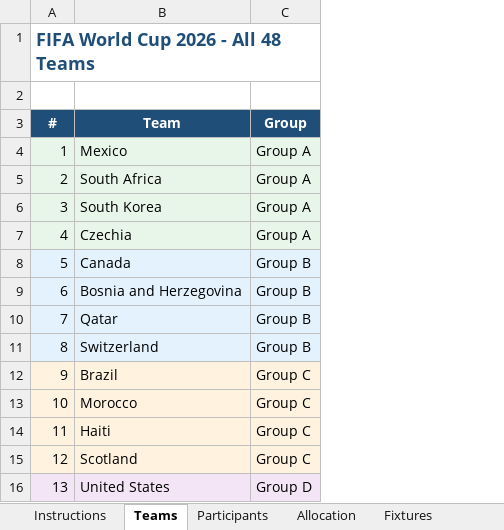
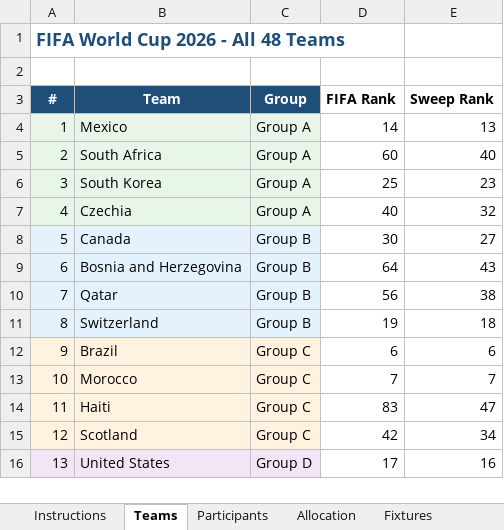
Before and after one commit to Strategic-Execution/World_Cup_2026, an Excel workbook: WorldCup2026_Sweepstake.xlsm, sheet Teams, drawn as a sheet; only a part is shown; values as stored, in another font and other column widths than the file's, no borders; the diff names each change by its address in the sheet, - before the commit and + after, or states it on an @@ line.

Commit message:
Add FIFA rankings and restructure allocation for 40+8 phantoms
- Added FIFA Rank (col D) and Sweep Rank (col E) to Teams sheet
- Teams ranked 1-40 by FIFA ranking allocated randomly to 40 real participants
- Teams ranked 41-48 (Saudi Arabia, Jordan, Bosnia, Cape Verde, Ghana, Curacao, Haiti, New Zealand) assigned to Phantom 1-8
- Macro validates exactly 40 real + 8 phantom participants
- Allocation sheet col E now shows Sweep Rank instead of Cycle

```diff
--- a/WorldCup2026_Sweepstake.xlsm (sheet Teams)
+++ b/WorldCup2026_Sweepstake.xlsm (sheet Teams)
+column D (FIFA Rank), rows 4-16: 14 | 60 | 25 | 40 | 30 | 64 | 56 | 19 | 6 | 7 | 83 | 42 | 17
+column E (Sweep Rank), rows 4-16: 13 | 40 | 23 | 32 | 27 | 43 | 38 | 18 | 6 | 7 | 47 | 34 | 16
```
Also changed, not shown: sheet Golden Boot, sheet Leaderboard, sheet Quiz, sheet Fixtures, sheet Points, sheet Allocation, hidden cells, 1 other file.
